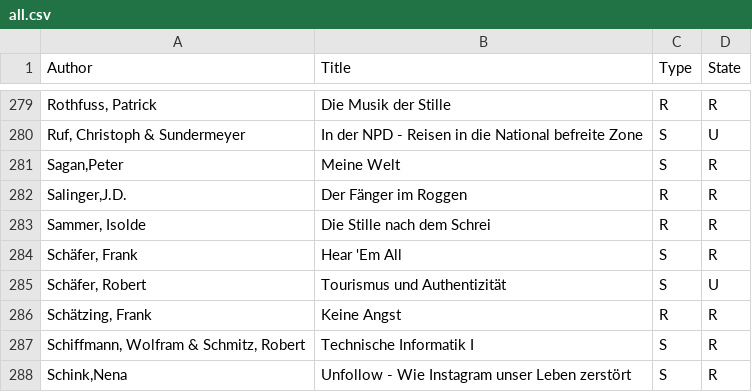
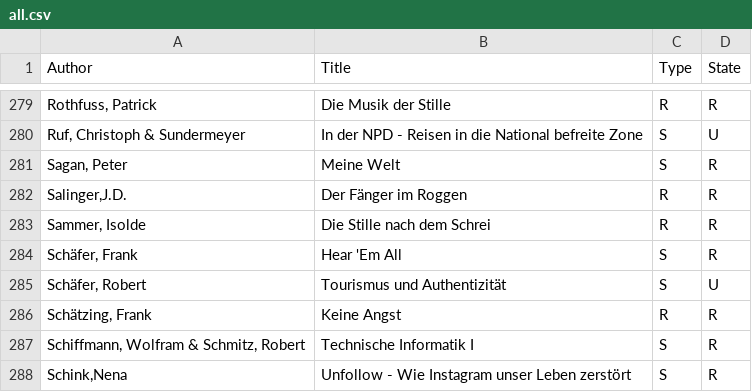
Before and after one commit to michael-simons/goodreads, a CSV file: all.csv, drawn as a sheet; only a part is shown, gaps mark what is left out.

Commit message:
Polishing.

```diff
--- a/all.csv
+++ b/all.csv
@@ -280,3 +280,3 @@ Rothfuss, Patrick;Die Musik der Stille;R;R
 Ruf, Christoph & Sundermeyer;In der NPD - Reisen in die National befreite Zone;S;U
-Sagan,Peter;Meine Welt;S;R
+Sagan, Peter;Meine Welt;S;R
 Salinger,J.D.;Der Fänger im Roggen;R;R
```
